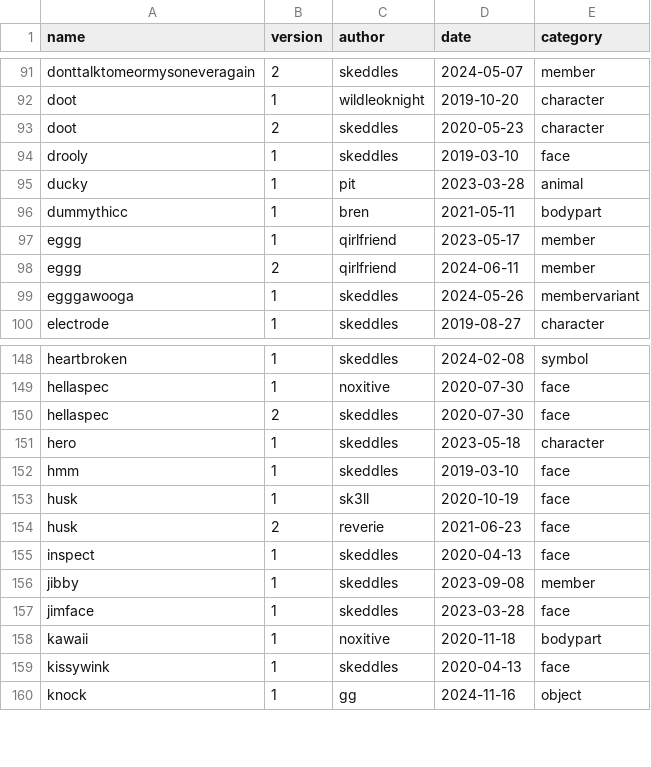
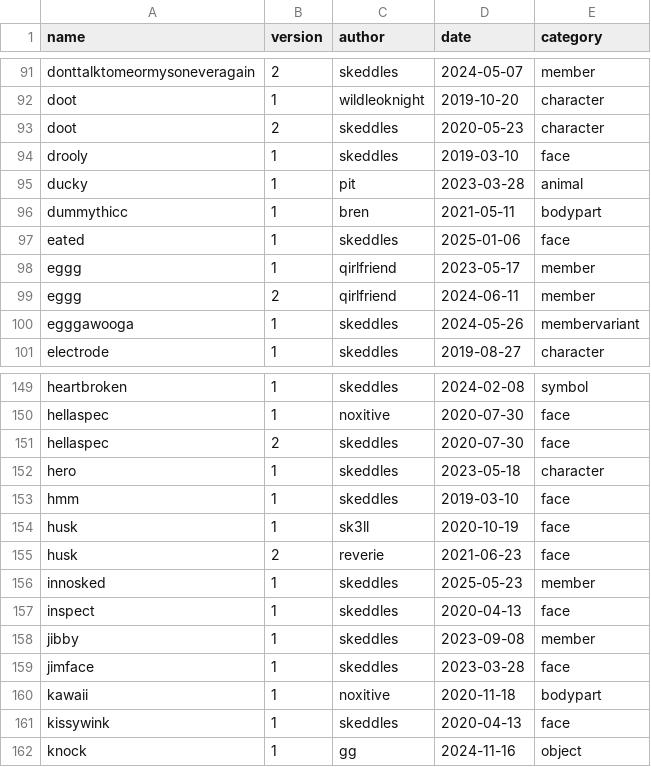
Before and after one commit to lospec/emoji-archive, a CSV file: credits.csv, drawn as a sheet; only a part is shown, gaps mark what is left out.

Commit message:
added eated and innosked

```diff
--- a/credits.csv
+++ b/credits.csv
@@ -96,2 +96,3 @@ ducky,1,pit,2023-03-28,animal
 dummythicc,1,bren,2021-05-11,bodypart
+eated,1,skeddles,2025-01-06,face
 eggg,1,qirlfriend,2023-05-17,member
@@ -154,2 +155,3 @@ husk,1,sk3ll,2020-10-19,face
 husk,2,reverie,2021-06-23,face
+innosked,1,skeddles,2025-05-23,member
 inspect,1,skeddles,2020-04-13,face
```
Also changed, not shown: 2 other files.
